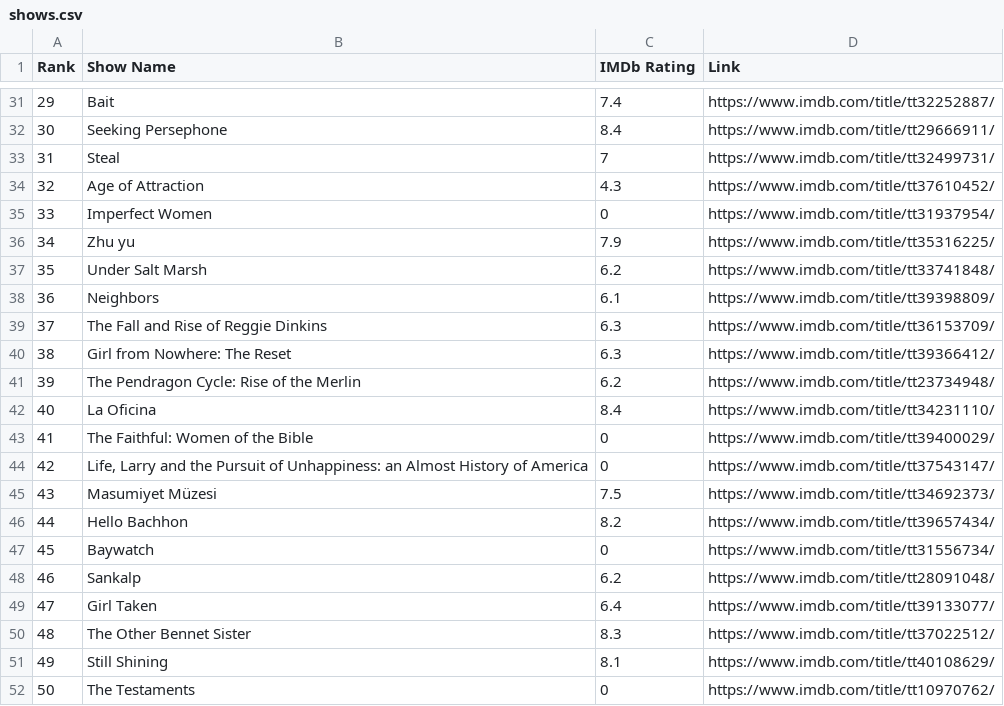
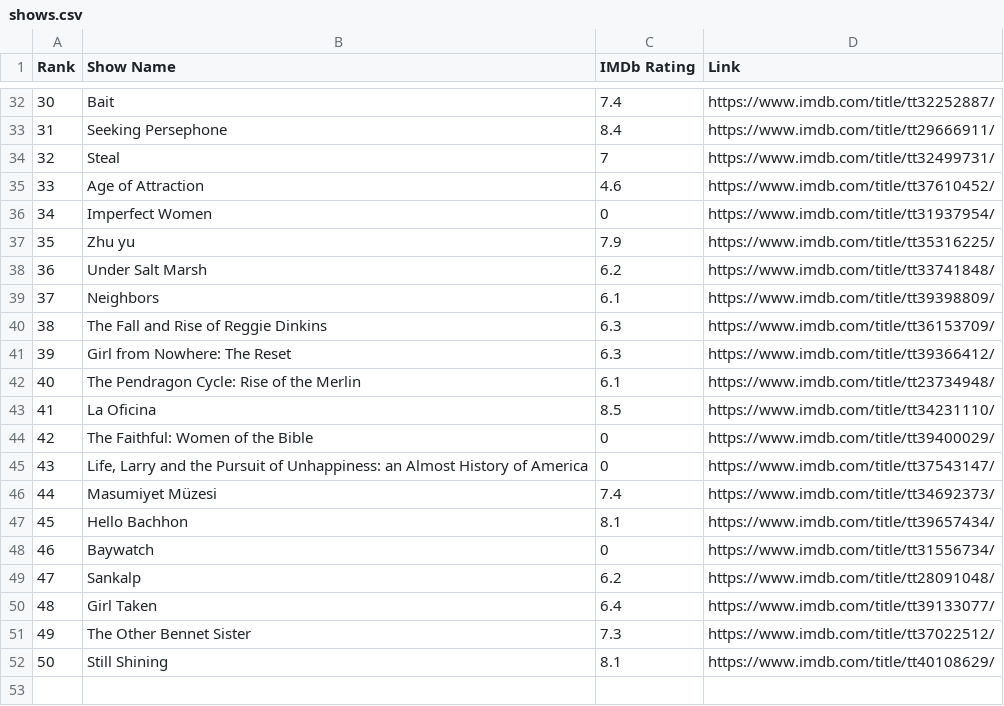
Before and after one commit to crazyuploader/IMDb_Top_50, a CSV file: data/top50/shows.csv, drawn as a sheet; only a part is shown, gaps mark what is left out; removed rows and columns are numbered as before the commit, all else as after; the diff covers the shown part only; the diff names each change by its address in the sheet, - before the commit and + after, or states it on an @@ line.

```diff
--- a/data/top50/shows.csv
+++ b/data/top50/shows.csv
@@ column A (Rank) renumbered between rows 21 and 52 @@
-C35 (IMDb Rating): 4.3
+C35 (IMDb Rating): 4.6
-C42 (IMDb Rating): 6.2
+C42 (IMDb Rating): 6.1
-C43 (IMDb Rating): 8.4
+C43 (IMDb Rating): 8.5
-C46 (IMDb Rating): 7.5
+C46 (IMDb Rating): 7.4
-C47 (IMDb Rating): 8.2
+C47 (IMDb Rating): 8.1
-C51 (IMDb Rating): 8.3
+C51 (IMDb Rating): 7.3
-row 52: 50 | The Testaments | 0 | https://www.imdb.com/title/tt10970762/
```
Also changed, not shown: 1 added row and 3 edited cells elsewhere in this file, data/popular/movies.csv, data/popular/shows.csv, 10 other files.
